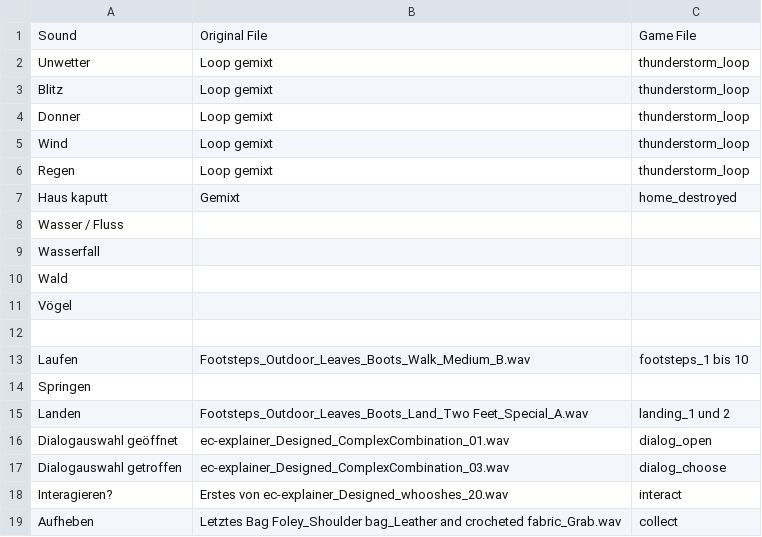
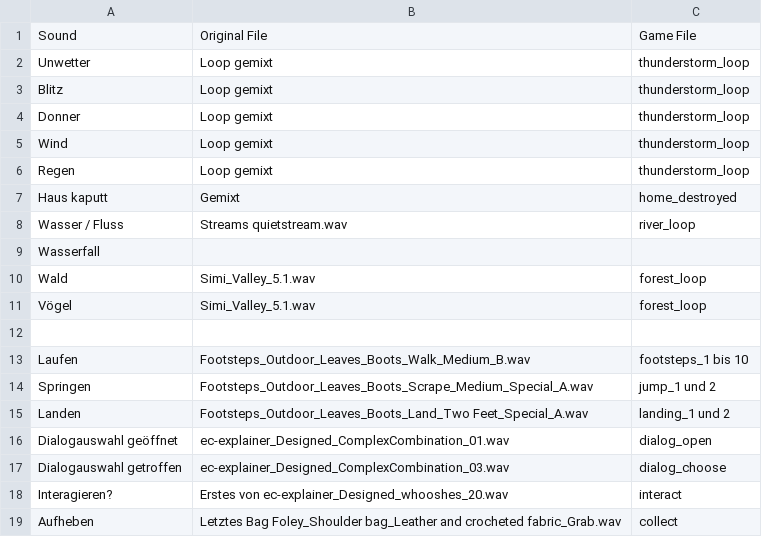
Before and after one commit to Timtam/ggj19, a CSV file: sounds/Checklist.csv, drawn as a sheet; only a part is shown.

Commit message:
Jump, river and forest sounds

```diff
--- a/sounds/Checklist.csv
+++ b/sounds/Checklist.csv
@@ -7,9 +7,9 @@ Regen;Loop gemixt;thunderstorm_loop
 Haus kaputt;Gemixt;home_destroyed
-Wasser / Fluss;;
+Wasser / Fluss;Streams quietstream.wav;river_loop
 Wasserfall;;
-Wald;;
-Vögel;;
+Wald;Simi_Valley_5.1.wav;forest_loop
+Vögel;Simi_Valley_5.1.wav;forest_loop
 ;;
 Laufen;Footsteps_Outdoor_Leaves_Boots_Walk_Medium_B.wav;footsteps_1 bis 10
-Springen;;
+Springen;Footsteps_Outdoor_Leaves_Boots_Scrape_Medium_Special_A.wav;jump_1 und 2
 Landen;Footsteps_Outdoor_Leaves_Boots_Land_Two Feet_Special_A.wav;landing_1 und 2
```
Also changed, not shown: 4 other files.
